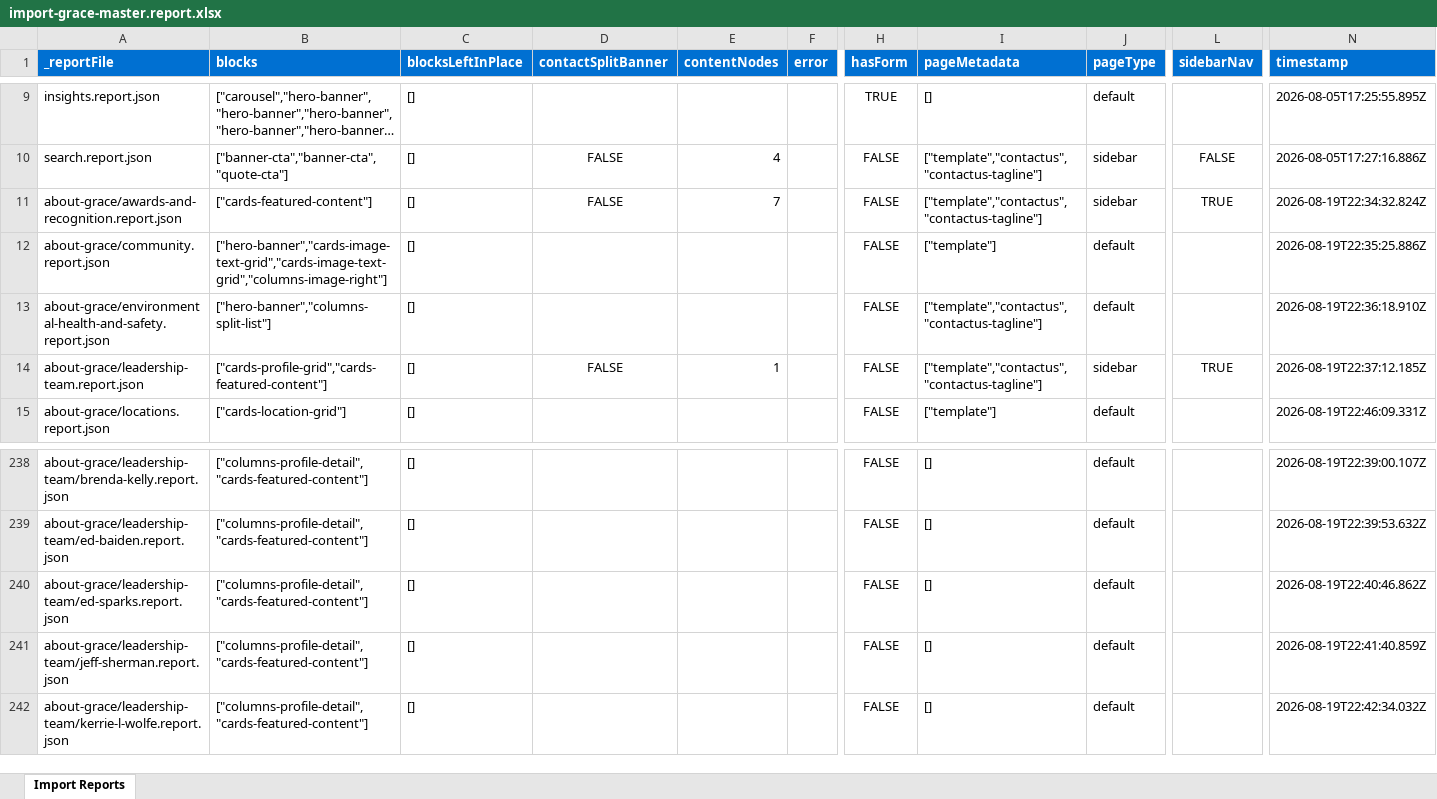
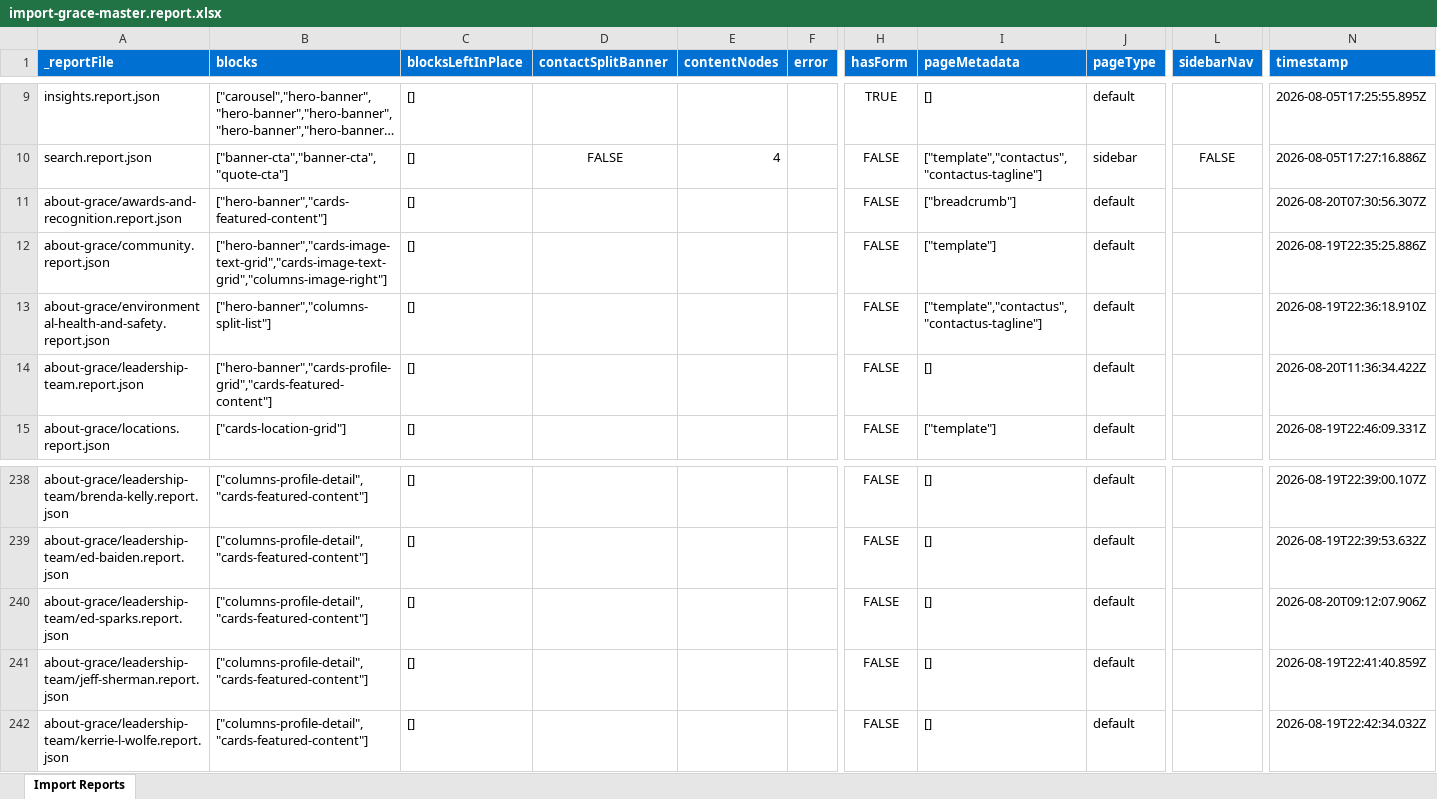
Before and after one commit to meejain/ema-grace, an Excel workbook: tools/importer/reports/import-grace-master.report.xlsx, sheet Import Reports, drawn as a sheet; only a part is shown, gaps mark what is left out; long unchanged cells end in …; values as stored, in another font and other column widths than the file's, no borders; the diff names each change by its address in the sheet, - before the commit and + after, or states it on an @@ line.

Commit message:
Add cards block, update importer
Automated migration updates generated by Experience Modernization Agent.

Changed files (10):
- blocks/cards/cards.css
- tools/importer/backups/about-grace/import-grace-master.bundle.js
- tools/importer/import-grace-master.bundle.js
- tools/importer/import-grace-master.js
- tools/importer/parsers/cards-featured-content.js
- tools/importer/parsers/cards-profile-grid.js
- tools/importer/reports/about-grace/awards-and-recognition.report.json
- tools/importer/reports/about-grace/leadership-team.report.json
- tools/importer/reports/about-grace/leadership-team/ed-sparks.report.json
- tools/importer/reports/import-grace-master.report.xlsx

```diff
--- a/tools/importer/reports/import-grace-master.report.xlsx (sheet Import Reports)
+++ b/tools/importer/reports/import-grace-master.report.xlsx (sheet Import Reports)
-B11 (blocks): ["cards-featured-content"]
+B11 (blocks): ["hero-banner","cards-featured-content"]
-D11 (contactSplitBanner): FALSE
+D11 (contactSplitBanner): (empty)
-E11 (contentNodes): 7
+E11 (contentNodes): (empty)
-I11 (pageMetadata): ["template","contactus","contactus-tagline"]
+I11 (pageMetadata): ["breadcrumb"]
-J11 (pageType): sidebar
+J11 (pageType): default
-L11 (sidebarNav): TRUE
+L11 (sidebarNav): (empty)
-N11 (timestamp): 2026-08-19T22:34:32.824Z
+N11 (timestamp): 2026-08-20T07:30:56.307Z
-B14 (blocks): ["cards-profile-grid","cards-featured-content"]
+B14 (blocks): ["hero-banner","cards-profile-grid","cards-featured-content"]
-D14 (contactSplitBanner): FALSE
+D14 (contactSplitBanner): (empty)
-E14 (contentNodes): 1
+E14 (contentNodes): (empty)
-I14 (pageMetadata): ["template","contactus","contactus-tagline"]
+I14 (pageMetadata): []
-J14 (pageType): sidebar
+J14 (pageType): default
-L14 (sidebarNav): TRUE
+L14 (sidebarNav): (empty)
-N14 (timestamp): 2026-08-19T22:37:12.185Z
+N14 (timestamp): 2026-08-20T11:36:34.422Z
-N240 (timestamp): 2026-08-19T22:40:46.862Z
+N240 (timestamp): 2026-08-20T09:12:07.906Z
```
Also changed, not shown: 9 other files.
